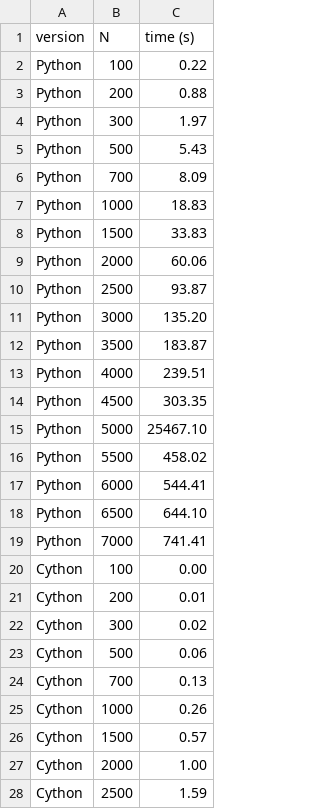
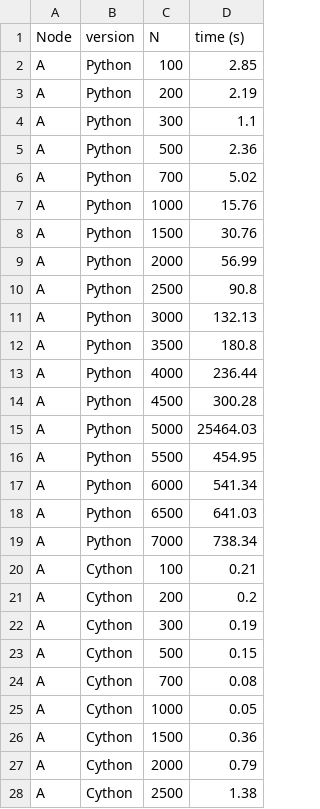
Before and after one commit to VivianaQuinteroHernandez/tercer-parcial, a CSV file: Mandel/results-A.csv, drawn as a sheet; only a part is shown; addresses are those after the commit; the diff covers the shown part only; the diff names each change by its address in the sheet, - before the commit and + after, or states it on an @@ line.

```diff
--- a/Mandel/results-A.csv
+++ b/Mandel/results-A.csv
+column A (Node), rows 2-28: all A
-D2 (time (s)): 0.22
+D2 (time (s)): 2.85
-D3 (time (s)): 0.88
+D3 (time (s)): 2.19
-D4 (time (s)): 1.97
+D4 (time (s)): 1.1
-D5 (time (s)): 5.43
+D5 (time (s)): 2.36
-D6 (time (s)): 8.09
+D6 (time (s)): 5.02
-D7 (time (s)): 18.83
+D7 (time (s)): 15.76
-D8 (time (s)): 33.83
+D8 (time (s)): 30.76
-D9 (time (s)): 60.06
+D9 (time (s)): 56.99
-D10 (time (s)): 93.87
+D10 (time (s)): 90.8
-D11 (time (s)): 135.20
+D11 (time (s)): 132.13
-D12 (time (s)): 183.87
+D12 (time (s)): 180.8
-D13 (time (s)): 239.51
+D13 (time (s)): 236.44
-D14 (time (s)): 303.35
+D14 (time (s)): 300.28
-D15 (time (s)): 25467.10
+D15 (time (s)): 25464.03
-D16 (time (s)): 458.02
+D16 (time (s)): 454.95
-D17 (time (s)): 544.41
+D17 (time (s)): 541.34
-D18 (time (s)): 644.10
+D18 (time (s)): 641.03
-D19 (time (s)): 741.41
+D19 (time (s)): 738.34
-D20 (time (s)): 0.00
+D20 (time (s)): 0.21
-D21 (time (s)): 0.01
+D21 (time (s)): 0.2
-D22 (time (s)): 0.02
+D22 (time (s)): 0.19
-D23 (time (s)): 0.06
+D23 (time (s)): 0.15
-D24 (time (s)): 0.13
+D24 (time (s)): 0.08
-D25 (time (s)): 0.26
+D25 (time (s)): 0.05
-D26 (time (s)): 0.57
+D26 (time (s)): 0.36
-D27 (time (s)): 1.00
+D27 (time (s)): 0.79
-D28 (time (s)): 1.59
+D28 (time (s)): 1.38
```
Also changed, not shown: 9 edited cells elsewhere in this file, Botellas/results-A.csv, Botellas/results-B.csv, 5 other files.
